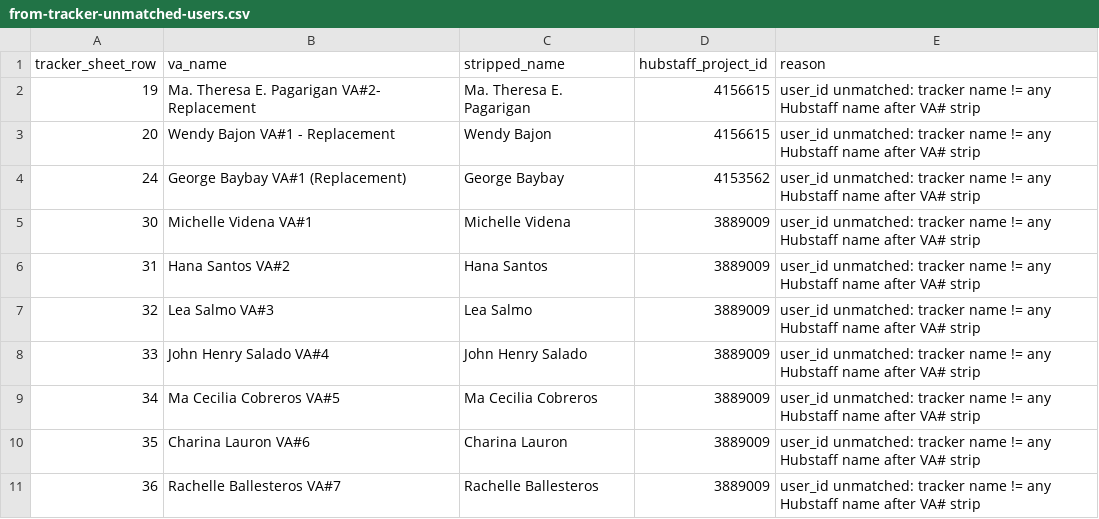
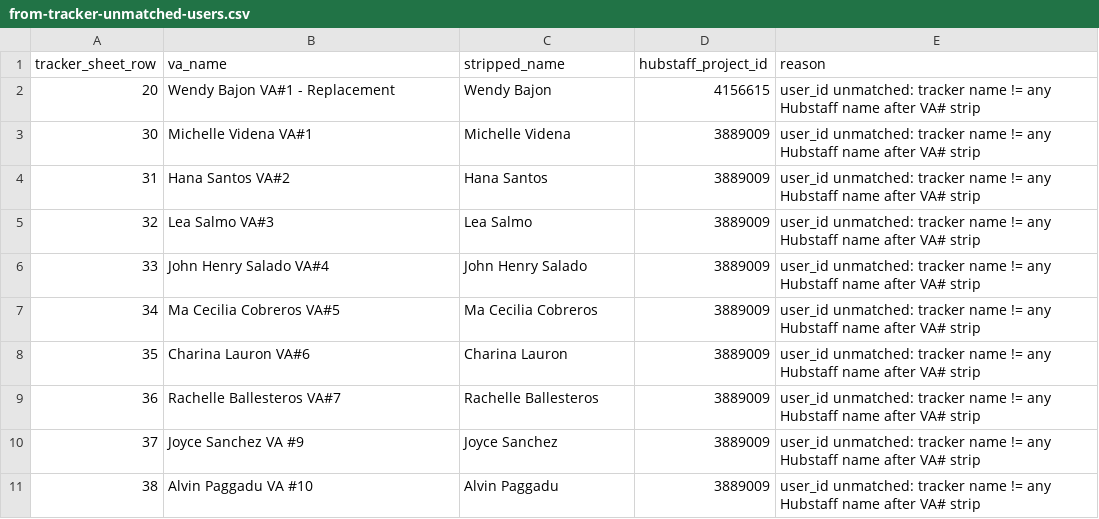
Before and after one commit to getmoreopportunity/helper-heroes-hubstaff-qbo, a CSV file: mapping/from-tracker-unmatched-users.csv, drawn as a sheet; only a part is shown; the shorter side is filled out with more unchanged rows; the diff covers the shown part only; the diff names each change by its address in the sheet, - before the commit and + after, or states it on an @@ line.

Commit message:
Fill hubstaff_user_id on Celdy-confirmed near-miss names 2026-08-28; no Hubstaff writes; no pay rates.

```diff
--- a/mapping/from-tracker-unmatched-users.csv
+++ b/mapping/from-tracker-unmatched-users.csv
-row 2: 19 | Ma. Theresa E. Pagarigan VA#2- Replacement | Ma. Theresa E. Pagarigan | 4156615 | user_id unmatched: tracker name != any Hubstaff name after VA# strip
-row 4: 24 | George Baybay VA#1 (Replacement) | George Baybay | 4153562 | user_id unmatched: tracker name != any Hubstaff name after VA# strip
```
Also changed, not shown: 25 removed rows elsewhere in this file.
